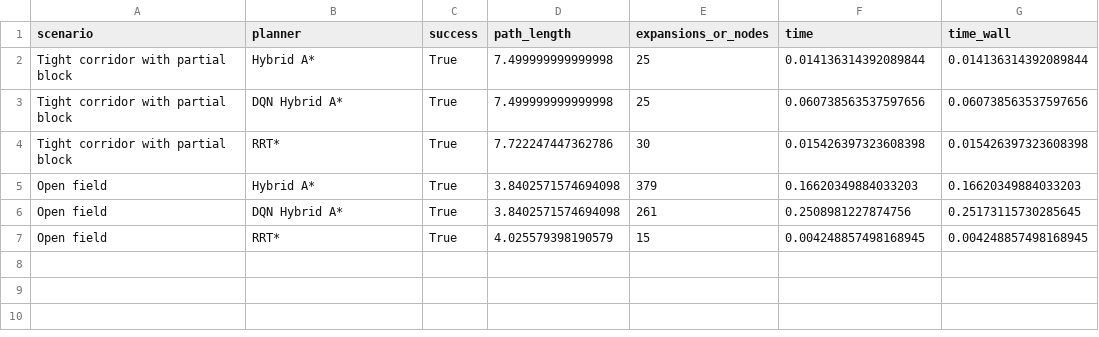
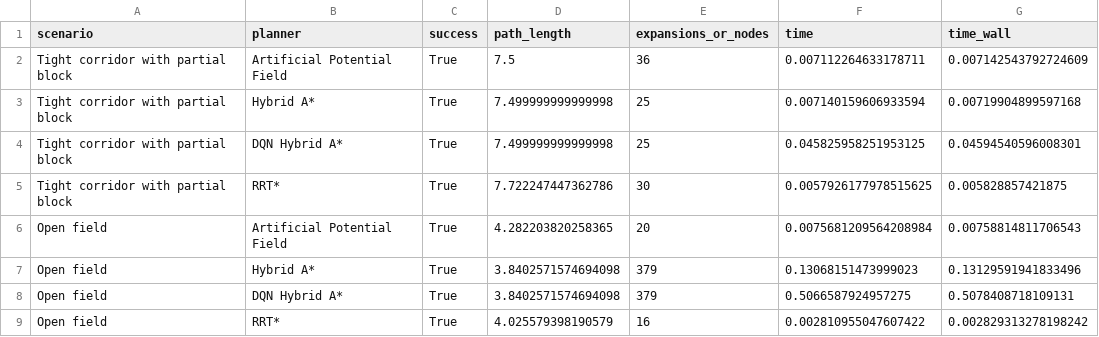
Before and after one commit to unstun/pathplan, a CSV file: examples/outputs/results.csv, drawn as a sheet.

```diff
--- a/examples/outputs/results.csv
+++ b/examples/outputs/results.csv
@@ -1,7 +1,9 @@
 scenario,planner,success,path_length,expansions_or_nodes,time,time_wall
-Tight corridor with partial block,Hybrid A*,True,7.499999999999998,25,0.014136314392089844,0.014136314392089844
-Tight corridor with partial block,DQN Hybrid A*,True,7.499999999999998,25,0.060738563537597656,0.060738563537597656
-Tight corridor with partial block,RRT*,True,7.722247447362786,30,0.015426397323608398,0.015426397323608398
-Open field,Hybrid A*,True,3.8402571574694098,379,0.16620349884033203,0.16620349884033203
-Open field,DQN Hybrid A*,True,3.8402571574694098,261,0.2508981227874756,0.25173115730285645
-Open field,RRT*,True,4.025579398190579,15,0.004248857498168945,0.004248857498168945
+Tight corridor with partial block,Artificial Potential Field,True,7.5,36,0.007112264633178711,0.007142543792724609
+Tight corridor with partial block,Hybrid A*,True,7.499999999999998,25,0.007140159606933594,0.00719904899597168
+Tight corridor with partial block,DQN Hybrid A*,True,7.499999999999998,25,0.045825958251953125,0.04594540596008301
+Tight corridor with partial block,RRT*,True,7.722247447362786,30,0.0057926177978515625,0.005828857421875
+Open field,Artificial Potential Field,True,4.282203820258365,20,0.0075681209564208984,0.00758814811706543
+Open field,Hybrid A*,True,3.8402571574694098,379,0.13068151473999023,0.13129591941833496
+Open field,DQN Hybrid A*,True,3.8402571574694098,379,0.5066587924957275,0.5078408718109131
+Open field,RRT*,True,4.025579398190579,16,0.002810955047607422,0.002829313278198242
```
Also changed, not shown: 43 other files.
